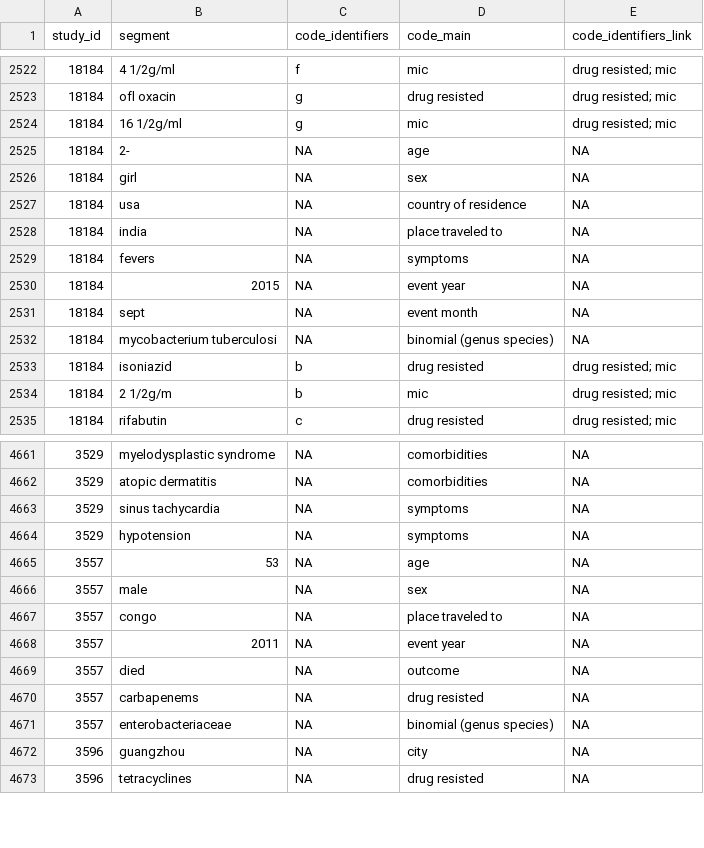
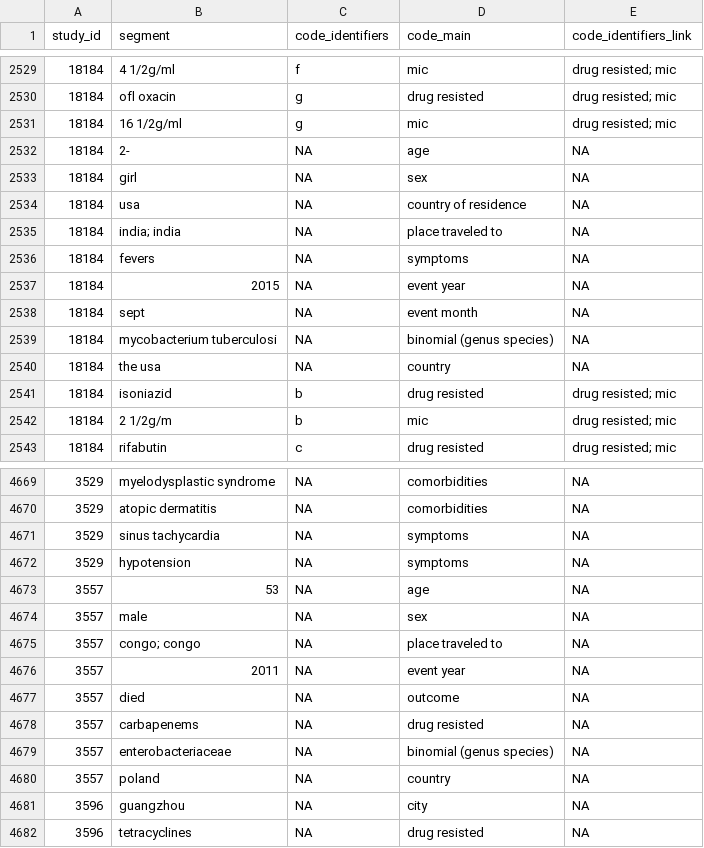
Before and after one commit to ecohealthalliance/amr-db, a CSV file: data/segments.csv, drawn as a sheet; only a part is shown, gaps mark what is left out; the diff covers the shown part only.

```diff
--- a/data/segments.csv
+++ b/data/segments.csv
@@ -2527,3 +2534,3 @@ study_id,segment,code_identifiers,code_main,code_identifiers_link
 18184,usa,NA,country of residence,NA
-18184,india,NA,place traveled to,NA
+18184,india; india,NA,place traveled to,NA
 18184,fevers,NA,symptoms,NA
@@ -2532,2 +2539,3 @@ study_id,segment,code_identifiers,code_main,code_identifiers_link
 18184,mycobacterium tuberculosi,NA,binomial (genus species),NA
+18184,the usa,NA,country,NA
 18184,isoniazid,b,drug resisted,drug resisted; mic
@@ -4666,3 +4674,3 @@ study_id,segment,code_identifiers,code_main,code_identifiers_link
 3557,male,NA,sex,NA
-3557,congo,NA,place traveled to,NA
+3557,congo; congo,NA,place traveled to,NA
 3557,2011,NA,event year,NA
@@ -4671,2 +4679,3 @@ study_id,segment,code_identifiers,code_main,code_identifiers_link
 3557,enterobacteriaceae,NA,binomial (genus species),NA
+3557,poland,NA,country,NA
 3596,guangzhou,NA,city,NA
```
Also changed, not shown: 13 added rows elsewhere in this file, data-raw/geocode_locations_complete.csv, data/events_db.csv, 6 other files.
